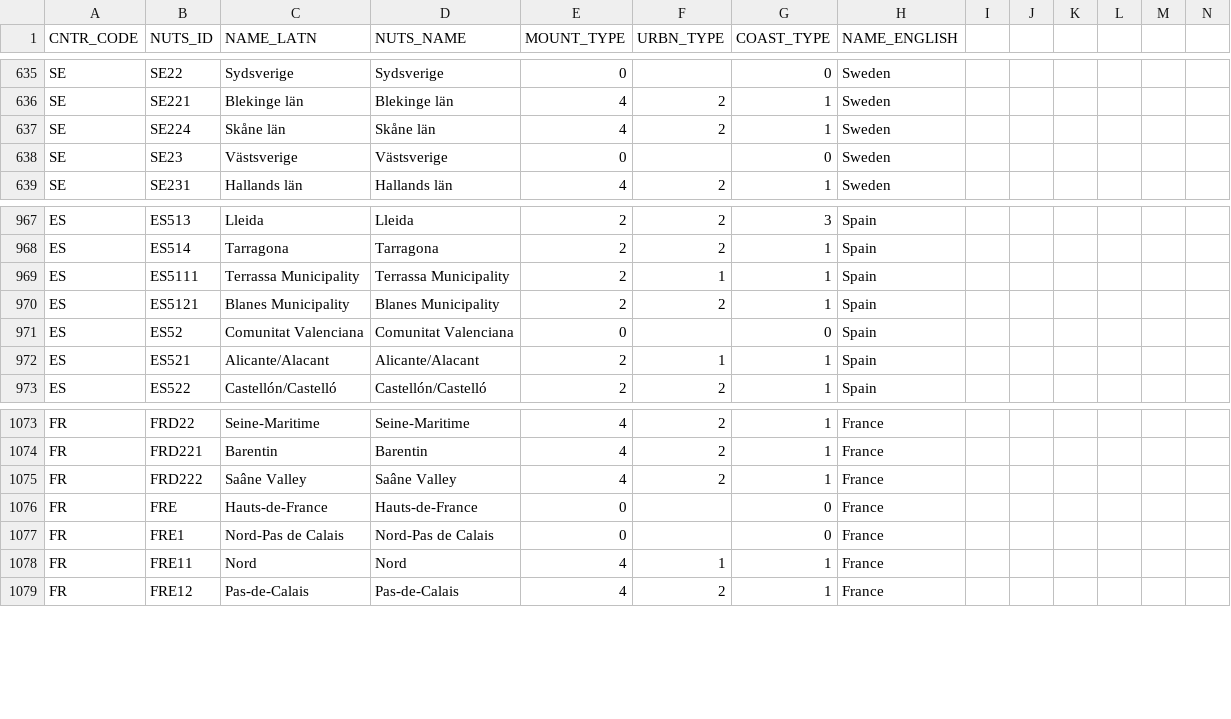
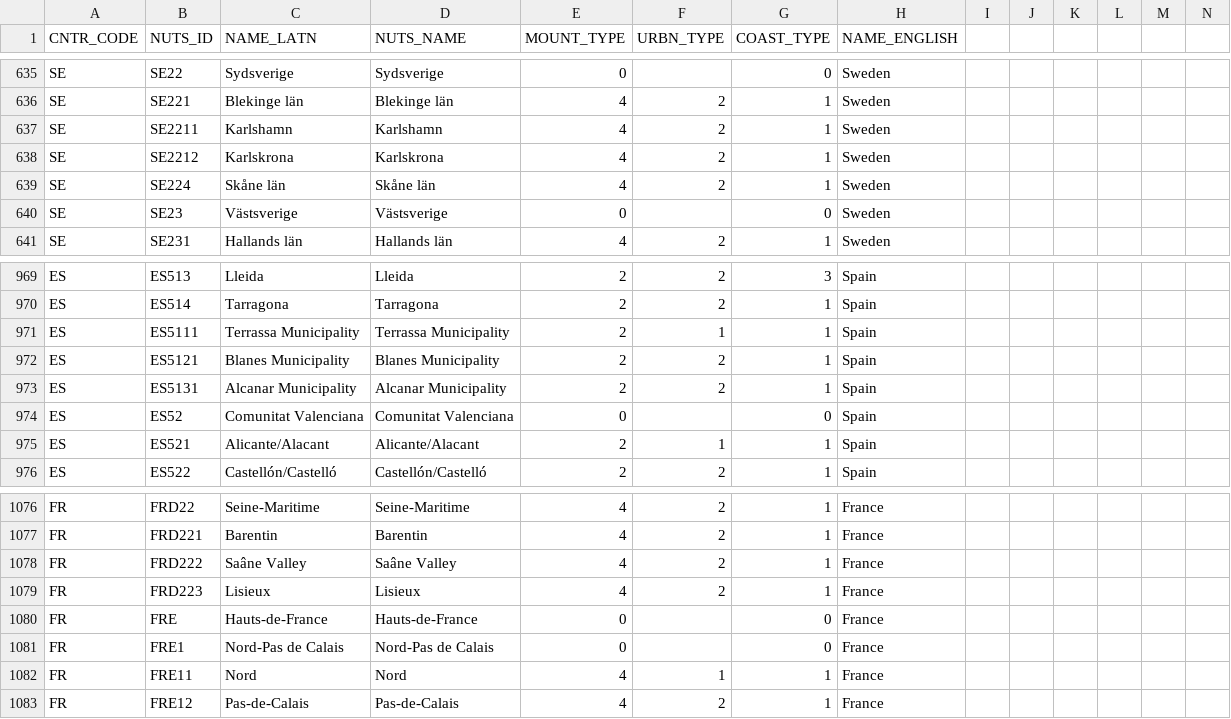
Before and after one commit to sadl-kuleuven/resist, a CSV file: src/assets/NUTS_AT_2021_EN.csv, drawn as a sheet; only a part is shown, gaps mark what is left out.

```diff
--- a/src/assets/NUTS_AT_2021_EN.csv
+++ b/src/assets/NUTS_AT_2021_EN.csv
@@ -636,2 +636,4 @@ SE,SE22,Sydsverige,Sydsverige,"0",,"0",Sweden
 SE,SE221,Blekinge län,Blekinge län,"4","2","1",Sweden
+SE,SE2211,Karlshamn,Karlshamn,"4","2","1",Sweden
+SE,SE2212,Karlskrona,Karlskrona,"4","2","1",Sweden
 SE,SE224,Skåne län,Skåne län,"4","2","1",Sweden
@@ -970,2 +972,3 @@ ES,ES5111,Terrassa Municipality,Terrassa Municipality,"2","1","1",Spain
 ES,ES5121,Blanes Municipality,Blanes Municipality,"2","2","1",Spain
+ES,ES5131,Alcanar Municipality ,Alcanar Municipality ,"2","2","1",Spain
 ES,ES52,Comunitat Valenciana,Comunitat Valenciana,"0",,"0",Spain
@@ -1075,2 +1078,3 @@ FR,FRD221,Barentin,Barentin,"4","2","1",France
 FR,FRD222,Saâne Valley,Saâne Valley,"4","2","1",France
+FR,FRD223,Lisieux,Lisieux,"4","2","1",France
 FR,FRE,Hauts-de-France,Hauts-de-France,"0",,"0",France
```
Also changed, not shown: src/assets/NUTS_AT_2021.csv, 29 other files.
